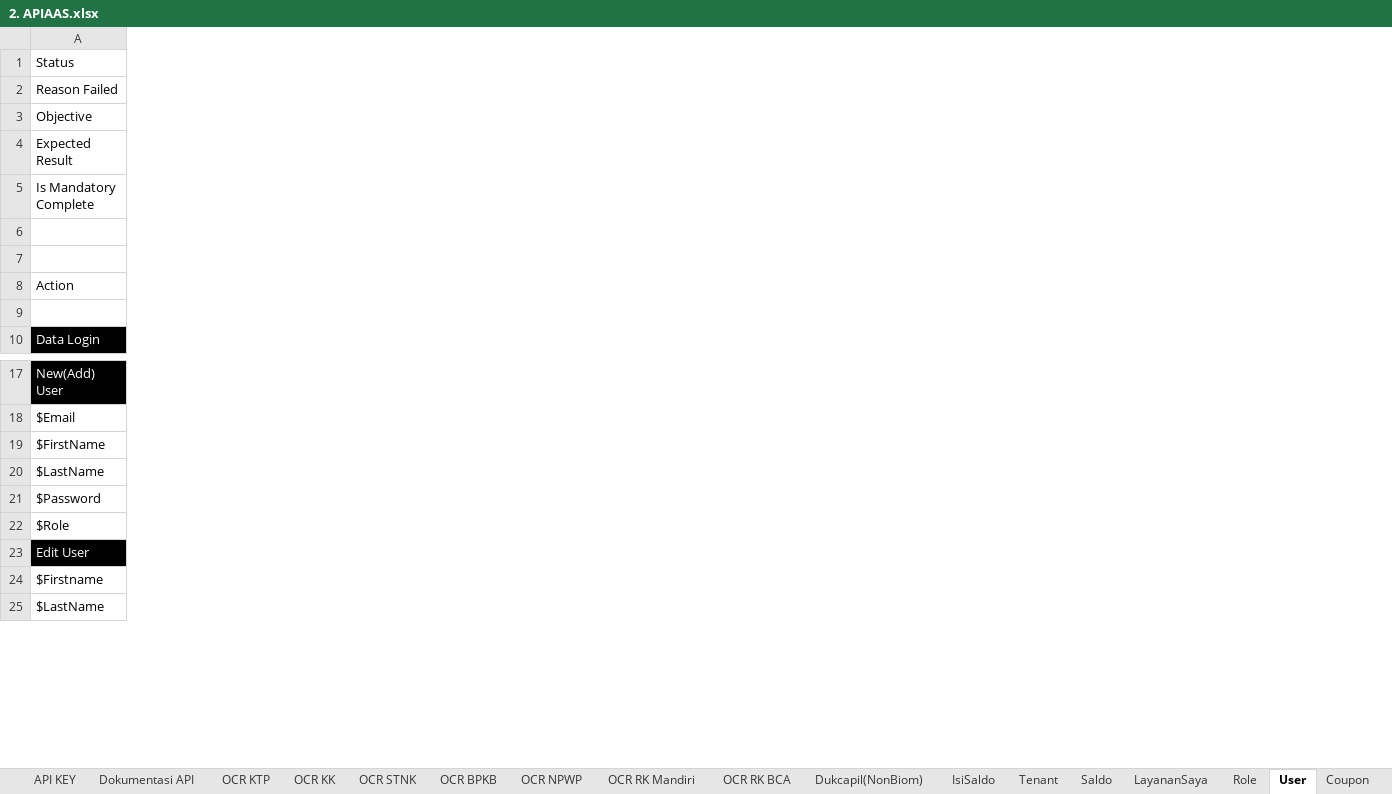
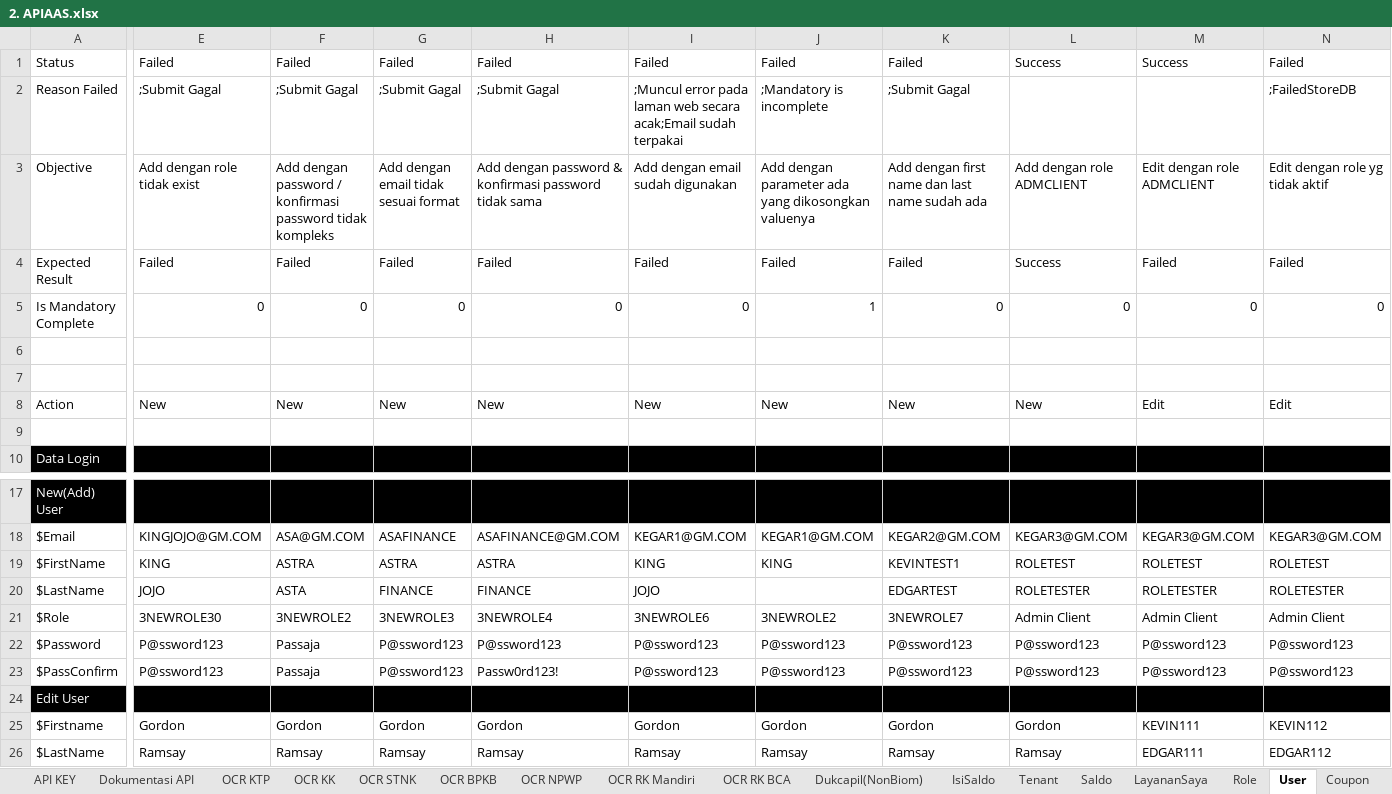
Before and after one commit to qcadins/ATAPIAAS, an Excel workbook: Excel/2. APIAAS.xlsx, sheet User, drawn as a sheet; only a part is shown, gaps mark what is left out; values as stored, in another font and other column widths than the file's, no borders; conditional formats not drawn; rows hold the shown columns only; the diff covers the shown part only; the diff names each change by its address in the sheet, - before the commit and + after, or states it on an @@ line.

Commit message:
AT100 User + AT101 Coupon

```diff
--- a/Excel/2. APIAAS.xlsx (sheet User)
+++ b/Excel/2. APIAAS.xlsx (sheet User)
+column E, rows 1-8: Failed | ;Submit Gagal | Add dengan role tidak exist | Failed | 0 |  |  | New; rows 18-20: KINGJOJO@GM.COM | KING | JOJO; row 22: P@ssword123; rows 25-26: Gordon | Ramsay
+column F, rows 1-8: Failed | ;Submit Gagal | Add dengan password / konfirmasi password tidak kompleks | Failed | 0 |  |  | New; rows 18-20: ASA@GM.COM | ASTRA | ASTA; row 22: Passaja; rows 25-26: Gordon | Ramsay
+column G, rows 1-8: Failed | ;Submit Gagal | Add dengan email tidak sesuai format | Failed | 0 |  |  | New; rows 18-20: ASAFINANCE | ASTRA | FINANCE; row 22: P@ssword123; rows 25-26: Gordon | Ramsay
+column H, rows 1-8: Failed | ;Submit Gagal | Add dengan password & konfirmasi password tidak sama | Failed | 0 |  |  | New; rows 18-20: ASAFINANCE@GM.COM | ASTRA | FINANCE; row 22: P@ssword123; rows 25-26: Gordon | Ramsay
+column I, rows 1-8: Failed | ;Muncul error pada laman web secara acak;Email sudah terpakai | Add dengan email sudah digunakan | Failed | 0 |  |  | New; rows 18-20: KEGAR1@GM.COM | KING | JOJO; row 22: P@ssword123; rows 25-26: Gordon | Ramsay
+column J, rows 1-8: Failed | ;Mandatory is incomplete | Add dengan parameter ada yang dikosongkan valuenya | Failed | 1 |  |  | New; rows 18-19: KEGAR1@GM.COM | KING; row 22: P@ssword123; rows 25-26: Gordon | Ramsay
+column K, rows 1-8: Failed | ;Submit Gagal | Add dengan first name dan last name sudah ada | Failed | 0 |  |  | New; rows 18-20: KEGAR2@GM.COM | KEVINTEST1 | EDGARTEST; row 22: P@ssword123; rows 25-26: Gordon | Ramsay
+column L, rows 1-8: Success |  | Add dengan role ADMCLIENT | Success | 0 |  |  | New; rows 18-20: KEGAR3@GM.COM | ROLETEST | ROLETESTER; row 22: P@ssword123; rows 25-26: Gordon | Ramsay
+column M, rows 1-8: Success |  | Edit dengan role ADMCLIENT | Failed | 0 |  |  | Edit; rows 18-20: KEGAR3@GM.COM | ROLETEST | ROLETESTER; row 22: P@ssword123; rows 25-26: KEVIN111 | EDGAR111
+column N, rows 1-8: Failed | ;FailedStoreDB | Edit dengan role yg tidak aktif | Failed | 0 |  |  | Edit; rows 18-20: KEGAR3@GM.COM | ROLETEST | ROLETESTER; row 22: P@ssword123; rows 25-26: KEVIN112 | EDGAR112
@@ row 22 moved to row 21: $Role @@
+row 23: $PassConfirm | P@ssword123 | Passaja | P@ssword123 | Passw0rd123! | P@ssword123 | P@ssword123 | P@ssword123 | P@ssword123 | P@ssword123 | P@ssword123
```
Also changed, not shown: 1 added column elsewhere in this sheet, sheet Coupon, formulas that keep their value, 22 other files.
